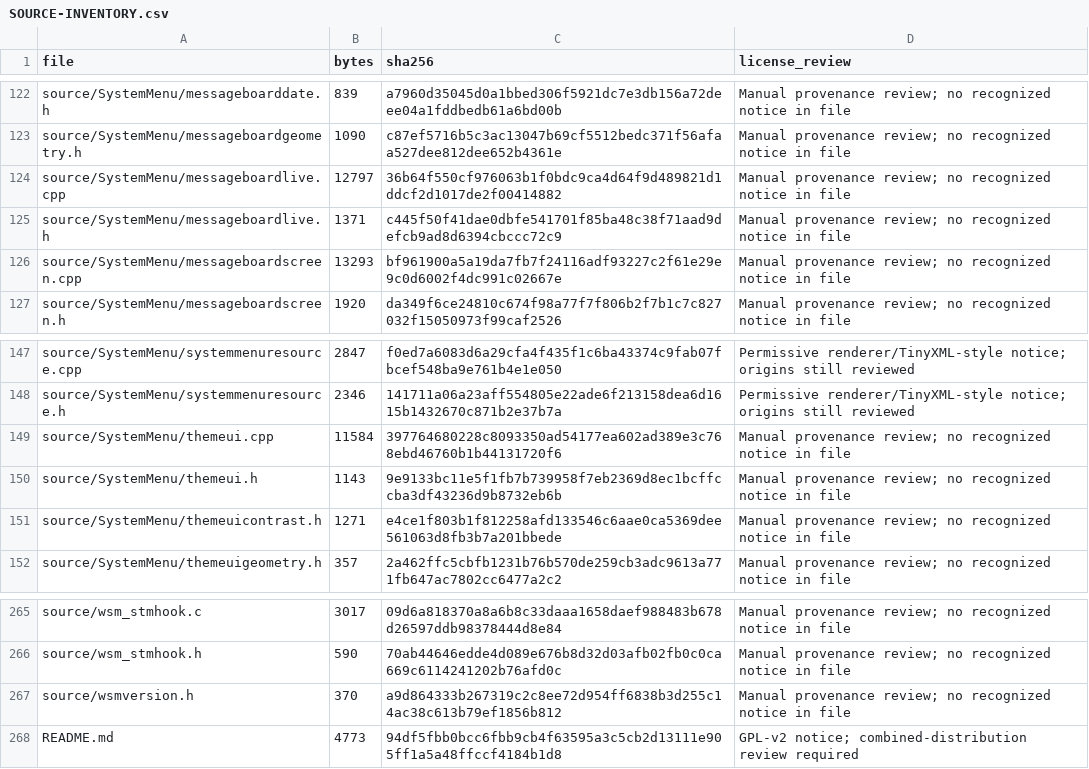
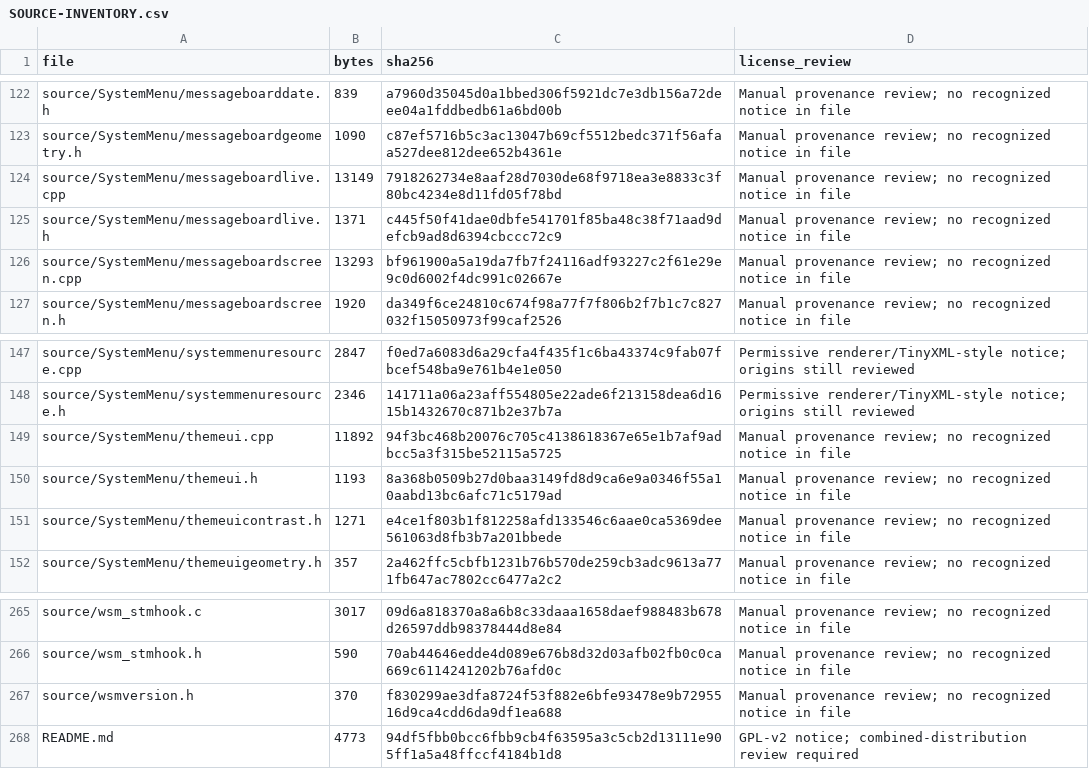
Before and after one commit to samu123368/WSM-Player, a CSV file: SOURCE-INVENTORY.csv, drawn as a sheet; only a part is shown, gaps mark what is left out.

```diff
--- a/SOURCE-INVENTORY.csv
+++ b/SOURCE-INVENTORY.csv
@@ -123,3 +123,3 @@ source/SystemMenu/messageboarddate.h,839,a7960d35045d0a1bbed306f5921dc7e3db156a7
 source/SystemMenu/messageboardgeometry.h,1090,c87ef5716b5c3ac13047b69cf5512bedc371f56afaa527dee812dee652b4361e,Manual provenance review; no recognized notice in file
-source/SystemMenu/messageboardlive.cpp,12797,36b64f550cf976063b1f0bdc9ca4d64f9d489821d1ddcf2d1017de2f00414882,Manual provenance review; no recognized notice in file
+source/SystemMenu/messageboardlive.cpp,13149,7918262734e8aaf28d7030de68f9718ea3e8833c3f80bc4234e8d11fd05f78bd,Manual provenance review; no recognized notice in file
 source/SystemMenu/messageboardlive.h,1371,c445f50f41dae0dbfe541701f85ba48c38f71aad9defcb9ad8d6394cbccc72c9,Manual provenance review; no recognized notice in file
@@ -148,4 +148,4 @@ source/SystemMenu/systemmenuresource.cpp,2847,f0ed7a6083d6a29cfa4f435f1c6ba43374
 source/SystemMenu/systemmenuresource.h,2346,141711a06a23aff554805e22ade6f213158dea6d1615b1432670c871b2e37b7a,Permissive renderer/TinyXML-style notice; origins still reviewed
-source/SystemMenu/themeui.cpp,11584,397764680228c8093350ad54177ea602ad389e3c768ebd46760b1b44131720f6,Manual provenance review; no recognized notice in file
-source/SystemMenu/themeui.h,1143,9e9133bc11e5f1fb7b739958f7eb2369d8ec1bcffccba3df43236d9b8732eb6b,Manual provenance review; no recognized notice in file
+source/SystemMenu/themeui.cpp,11892,94f3bc468b20076c705c4138618367e65e1b7af9adbcc5a3f315be52115a5725,Manual provenance review; no recognized notice in file
+source/SystemMenu/themeui.h,1193,8a368b0509b27d0baa3149fd8d9ca6e9a0346f55a10aabd13bc6afc71c5179ad,Manual provenance review; no recognized notice in file
 source/SystemMenu/themeuicontrast.h,1271,e4ce1f803b1f812258afd133546c6aae0ca5369dee561063d8fb3b7a201bbede,Manual provenance review; no recognized notice in file
@@ -266,3 +266,3 @@ source/wsm_stmhook.c,3017,09d6a818370a8a6b8c33daaa1658daef988483b678d26597ddb983
 source/wsm_stmhook.h,590,70ab44646edde4d089e676b8d32d03afb02fb0c0ca669c6114241202b76afd0c,Manual provenance review; no recognized notice in file
-source/wsmversion.h,370,a9d864333b267319c2c8ee72d954ff6838b3d255c14ac38c613b79ef1856b812,Manual provenance review; no recognized notice in file
+source/wsmversion.h,370,f830299ae3dfa8724f53f882e6bfe93478e9b7295516d9ca4cdd6da9df1ea688,Manual provenance review; no recognized notice in file
 README.md,4773,94df5fbb0bcc6fbb9cb4f63595a3c5cb2d13111e905ff1a5a48ffccf4184b1d8,GPL-v2 notice; combined-distribution review required
```
Also changed, not shown: 5 other files.
